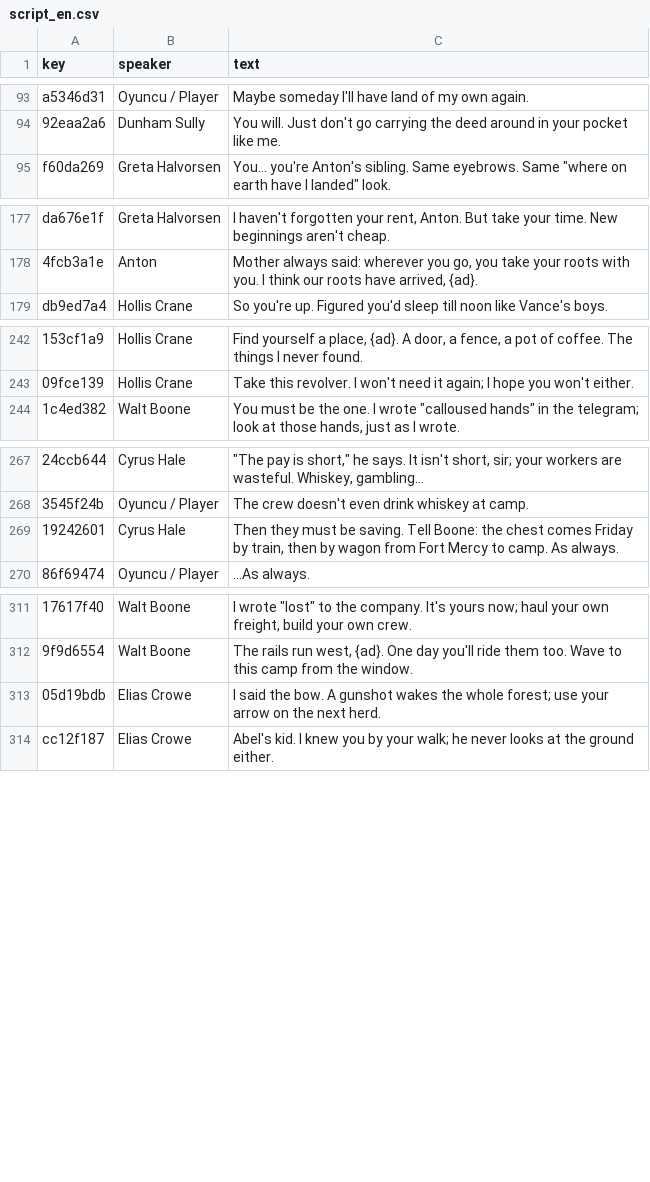
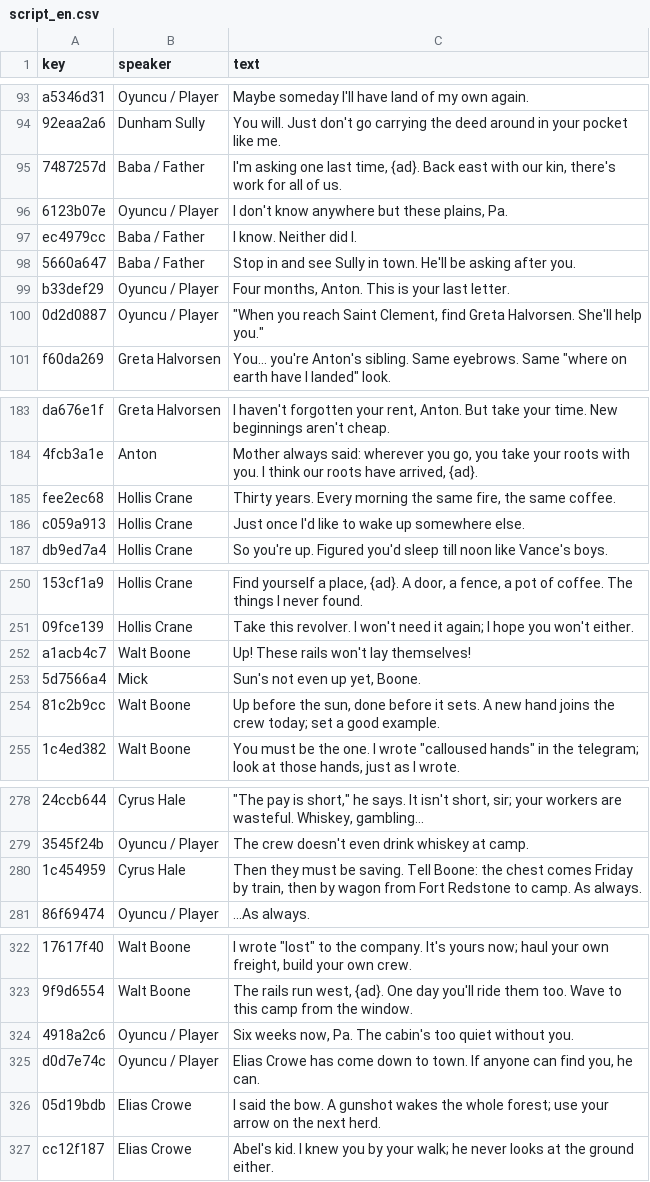
Before and after one commit to bozukartr/dustbound, a CSV file: audio/vo/script_en.csv, drawn as a sheet; only a part is shown, gaps mark what is left out; the diff covers the shown part only.

```diff
--- a/audio/vo/script_en.csv
+++ b/audio/vo/script_en.csv
@@ -94,2 +94,8 @@ key,speaker,text
 "92eaa2a6","Dunham Sully","You will. Just don't go carrying the deed around in your pocket like me."
+"7487257d","Baba / Father","I'm asking one last time, {ad}. Back east with our kin, there's work for all of us."
+"6123b07e","Oyuncu / Player","I don't know anywhere but these plains, Pa."
+"ec4979cc","Baba / Father","I know. Neither did I."
+"5660a647","Baba / Father","Stop in and see Sully in town. He'll be asking after you."
+"b33def29","Oyuncu / Player","Four months, Anton. This is your last letter."
+"0d2d0887","Oyuncu / Player","""When you reach Saint Clement, find Greta Halvorsen. She'll help you."""
 "f60da269","Greta Halvorsen","You... you're Anton's sibling. Same eyebrows. Same ""where on earth have I landed"" look."
@@ -178,2 +184,4 @@ key,speaker,text
 "4fcb3a1e","Anton","Mother always said: wherever you go, you take your roots with you. I think our roots have arrived, {ad}."
+"fee2ec68","Hollis Crane","Thirty years. Every morning the same fire, the same coffee."
+"c059a913","Hollis Crane","Just once I'd like to wake up somewhere else."
 "db9ed7a4","Hollis Crane","So you're up. Figured you'd sleep till noon like Vance's boys."
@@ -243,2 +251,5 @@ key,speaker,text
 "09fce139","Hollis Crane","Take this revolver. I won't need it again; I hope you won't either."
+"a1acb4c7","Walt Boone","Up! These rails won't lay themselves!"
+"5d7566a4","Mick","Sun's not even up yet, Boone."
+"81c2b9cc","Walt Boone","Up before the sun, done before it sets. A new hand joins the crew today; set a good example."
 "1c4ed382","Walt Boone","You must be the one. I wrote ""calloused hands"" in the telegram; look at those hands, just as I wrote."
@@ -268,3 +279,3 @@ key,speaker,text
 "3545f24b","Oyuncu / Player","The crew doesn't even drink whiskey at camp."
-"19242601","Cyrus Hale","Then they must be saving. Tell Boone: the chest comes Friday by train, then by wagon from Fort Mercy to camp. As always."
+"1c454959","Cyrus Hale","Then they must be saving. Tell Boone: the chest comes Friday by train, then by wagon from Fort Redstone to camp. As always."
 "86f69474","Oyuncu / Player","...As always."
@@ -312,2 +323,4 @@ key,speaker,text
 "9f9d6554","Walt Boone","The rails run west, {ad}. One day you'll ride them too. Wave to this camp from the window."
+"4918a2c6","Oyuncu / Player","Six weeks now, Pa. The cabin's too quiet without you."
+"d0d7e74c","Oyuncu / Player","Elias Crowe has come down to town. If anyone can find you, he can."
 "05d19bdb","Elias Crowe","I said the bow. A gunshot wakes the whole forest; use your arrow on the next herd."
```
Also changed, not shown: 4 edited cells elsewhere in this file, audio/vo/script_tr.csv, 16 other files.
